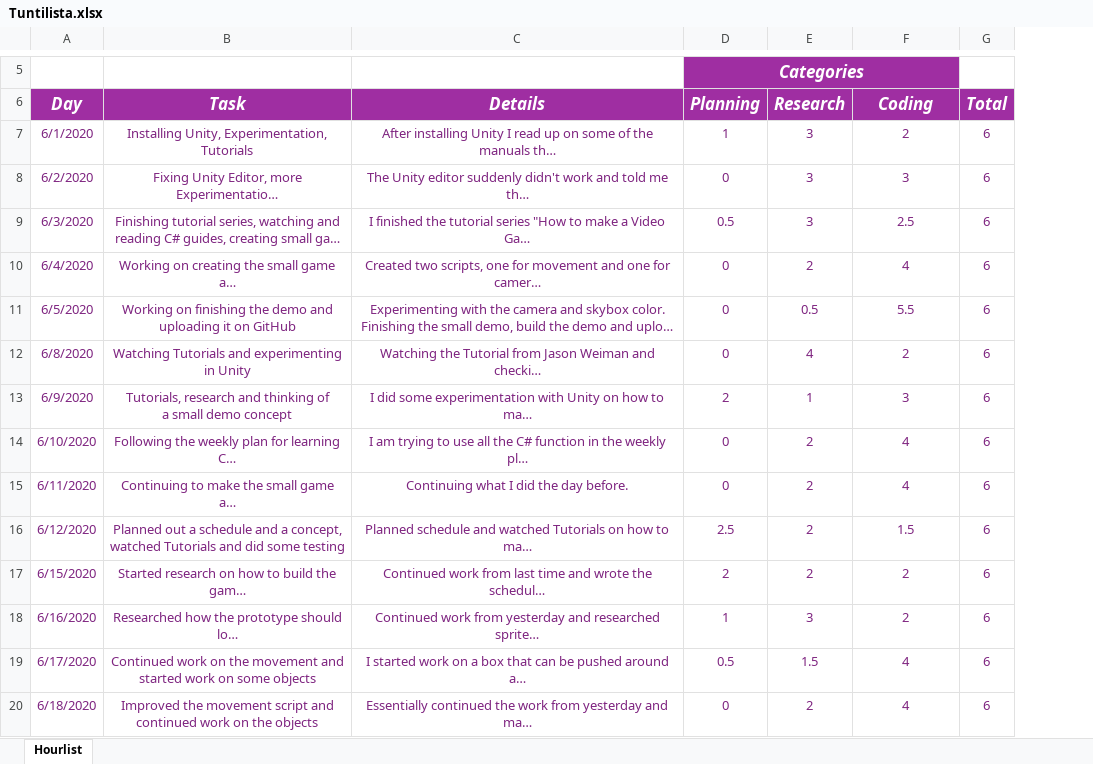
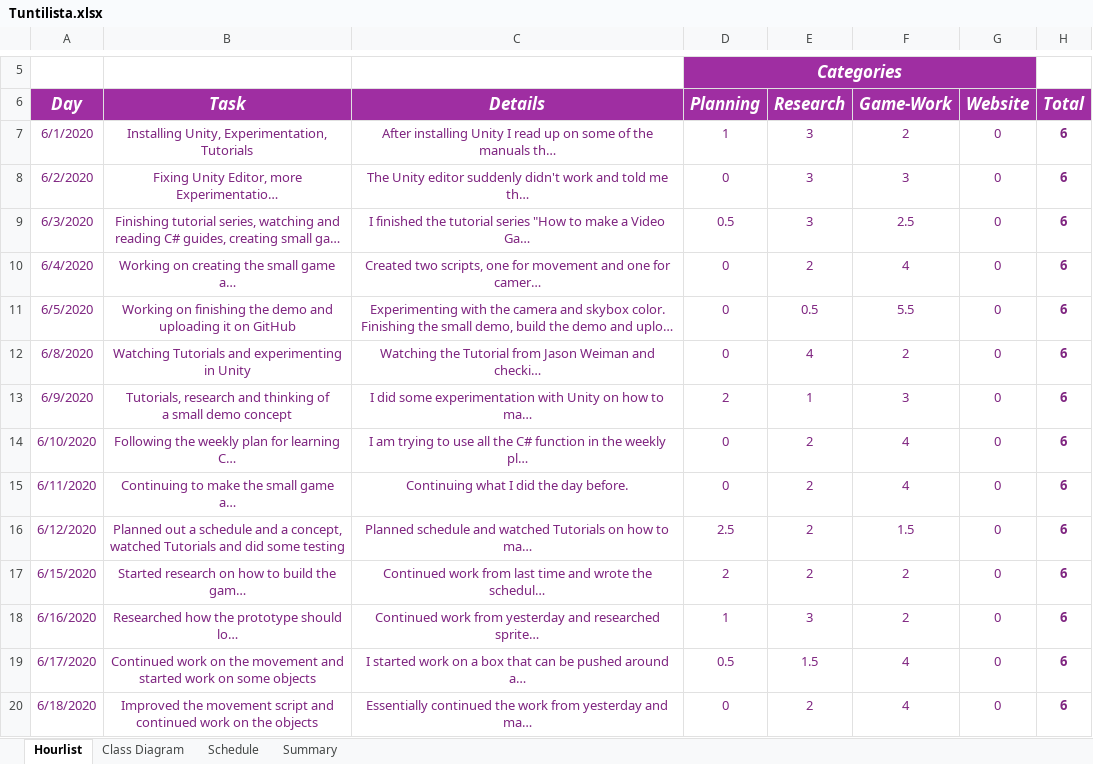
Before and after one commit to Nykage/unity, an Excel workbook: Tuntilista.xlsx, sheet Hourlist, drawn as a sheet; only a part is shown, gaps mark what is left out; long unchanged cells end in …; values as stored, in another font and other column widths than the file's, no borders; addresses are those after the commit; the diff covers the shown part only; the diff names each change by its address in the sheet, - before the commit and + after, or states it on an @@ line.

```diff
--- a/Tuntilista.xlsx (sheet Hourlist)
+++ b/Tuntilista.xlsx (sheet Hourlist)
+sheet tab: Class Diagram
+sheet tab: Schedule
+sheet tab: Summary
+column G (Website), rows 7-20: all 0
-F6: Coding
+F6: Game-Work
-H7:H20 bold: off
+H7:H20 bold: on
```
Also changed, not shown: 9 added rows, 2 removed rows, 4 edited cells and cell formats elsewhere in this sheet, formulas that keep their value, charts or pictures, 5 other files.
